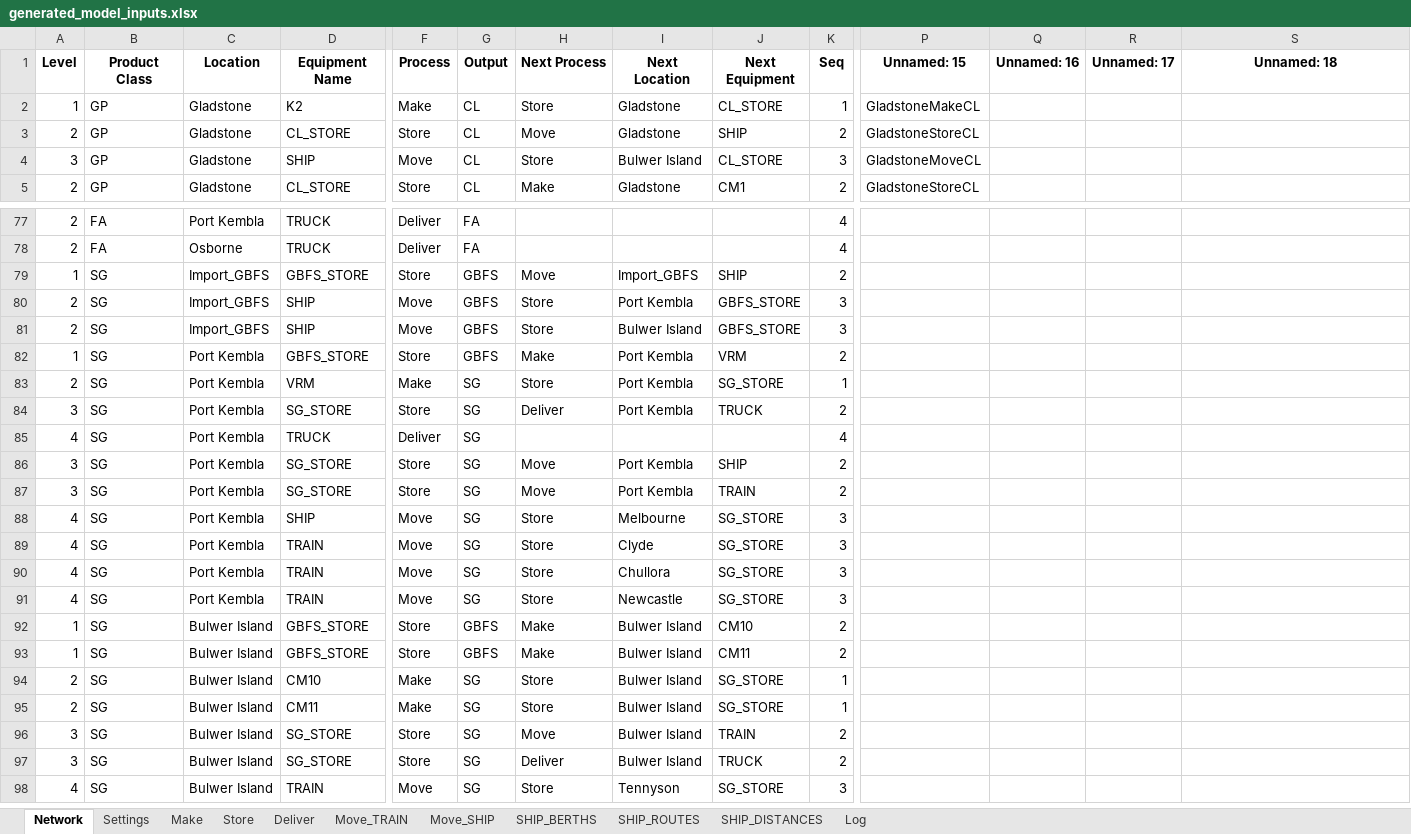
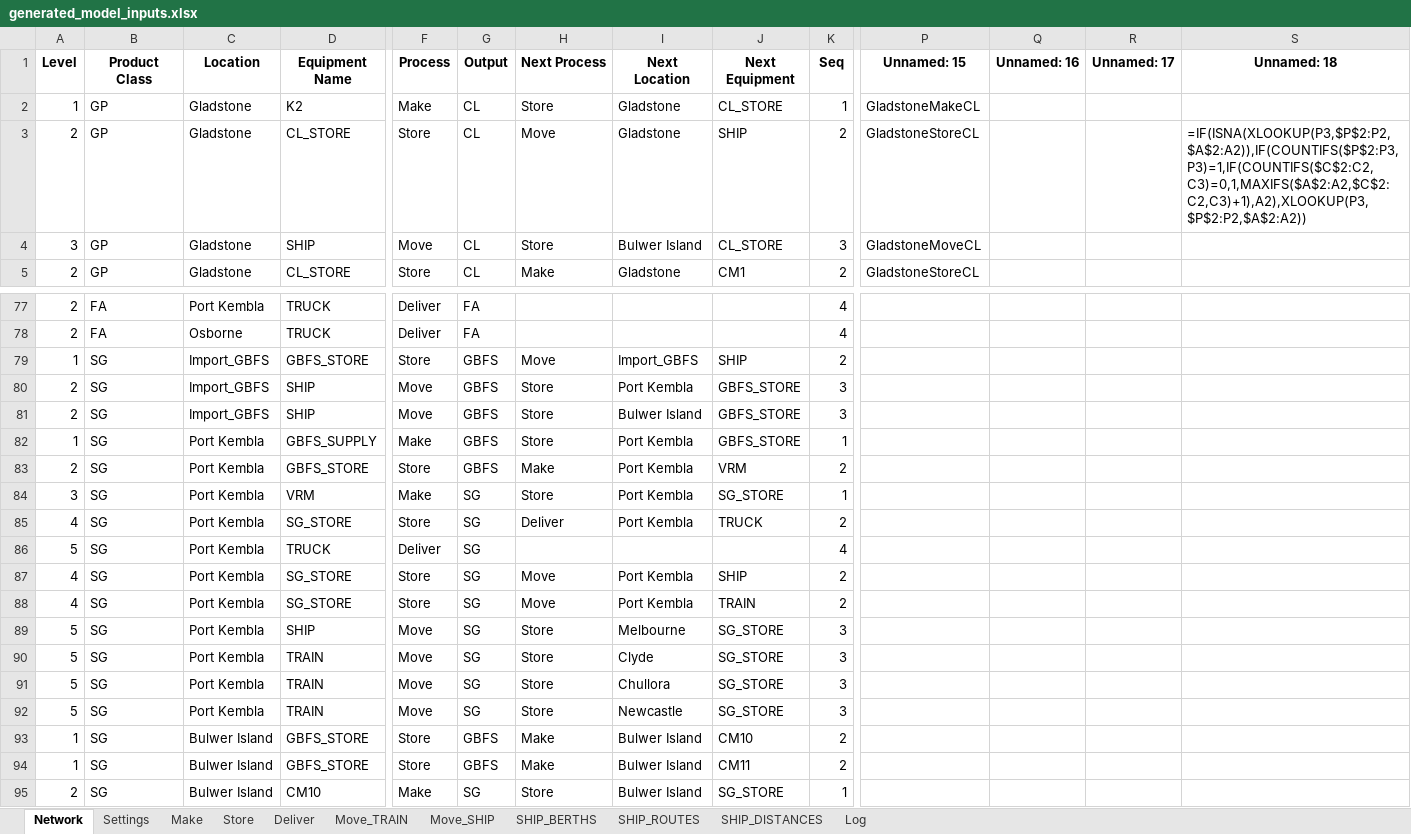
Before and after one commit to ZPrins/CA, an Excel workbook: generated_model_inputs.xlsx, sheet Network, drawn as a sheet; only a part is shown, gaps mark what is left out; the shorter side is filled out with more unchanged rows; values as stored, in another font and other column widths than the file's, no borders; formulas without a stored value are shown as written; addresses are those after the commit; rows hold the shown columns only; the diff names each change by its address in the sheet, - before the commit and + after, or states it on an @@ line.

```diff
--- a/generated_model_inputs.xlsx (sheet Network)
+++ b/generated_model_inputs.xlsx (sheet Network)
-S3 (Unnamed: 18): (empty)
+S3 (Unnamed: 18): =IF(ISNA(XLOOKUP(P3,$P$2:P2,$A$2:A2)),IF(COUNTIFS($P$2:P3,P3)=1,IF(COUNTIFS($C$2:C2,C3)=0,1,MAXIFS($A$2:A2,$C$2:C2,C3)+1),A2),XLOOKUP(P3,$P$2:P2,$A$2:A2))
+row 82: 1 | SG | Port Kembla | GBFS_SUPPLY | Make | GBFS | Store | Port Kembla | GBFS_STORE | 1
-A83 (Level): 1
+A83 (Level): 2
-A84 (Level): 2
+A84 (Level): 3
-A85 (Level): 3
+A85 (Level): 4
-A86 (Level): 4
+A86 (Level): 5
-A87:A88 (Level): 3
+A87:A88 (Level): 4
-A89:A92 (Level): 4
+A89:A92 (Level): 5
```
Also changed, not shown: sheet Log, sheet Move_SHIP, sheet Make, sheet SHIP_ROUTES, Model Inputs.xlsx, 10 other files.
